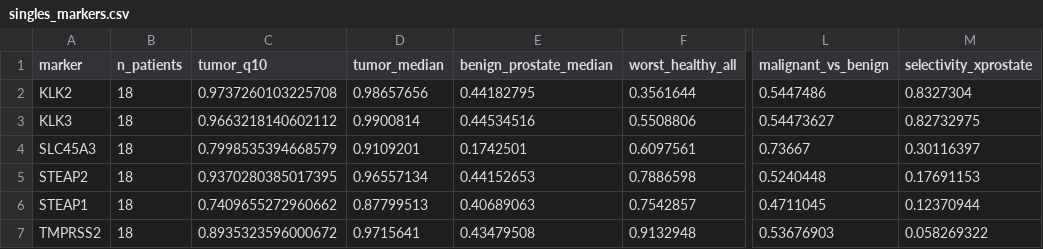
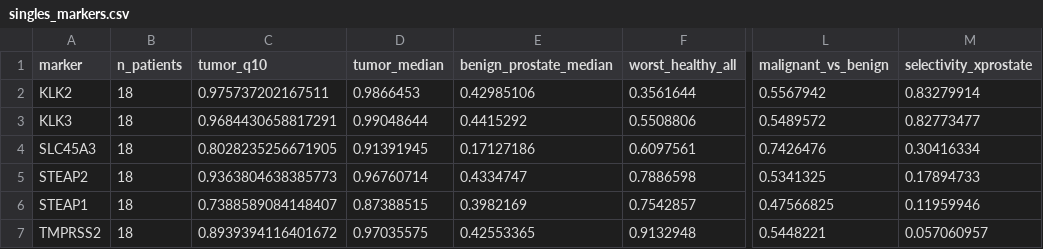
Before and after one commit to wguesdon/dual-marker-discovery, a CSV file: results/tables/singles_markers.csv, drawn as a sheet; only a part is shown, gaps mark what is left out; the diff covers the shown part only; the diff names each change by its address in the sheet, - before the commit and + after, or states it on an @@ line.

```diff
--- a/results/tables/singles_markers.csv
+++ b/results/tables/singles_markers.csv
-C2 (tumor_q10): 0.9737260103225708
+C2 (tumor_q10): 0.975737202167511
-D2 (tumor_median): 0.98657656
+D2 (tumor_median): 0.9866453
-E2 (benign_prostate_median): 0.44182795
+E2 (benign_prostate_median): 0.42985106
-L2 (malignant_vs_benign): 0.5447486
+L2 (malignant_vs_benign): 0.5567942
-M2 (selectivity_xprostate): 0.8327304
+M2 (selectivity_xprostate): 0.83279914
-C3 (tumor_q10): 0.9663218140602112
+C3 (tumor_q10): 0.9684430658817291
-D3 (tumor_median): 0.9900814
+D3 (tumor_median): 0.99048644
-E3 (benign_prostate_median): 0.44534516
+E3 (benign_prostate_median): 0.4415292
-L3 (malignant_vs_benign): 0.54473627
+L3 (malignant_vs_benign): 0.5489572
-M3 (selectivity_xprostate): 0.82732975
+M3 (selectivity_xprostate): 0.82773477
-C4 (tumor_q10): 0.7998535394668579
+C4 (tumor_q10): 0.8028235256671905
-D4 (tumor_median): 0.9109201
+D4 (tumor_median): 0.91391945
-E4 (benign_prostate_median): 0.1742501
+E4 (benign_prostate_median): 0.17127186
-L4 (malignant_vs_benign): 0.73667
+L4 (malignant_vs_benign): 0.7426476
-M4 (selectivity_xprostate): 0.30116397
+M4 (selectivity_xprostate): 0.30416334
-C5 (tumor_q10): 0.9370280385017395
+C5 (tumor_q10): 0.9363804638385773
-D5 (tumor_median): 0.96557134
+D5 (tumor_median): 0.96760714
-E5 (benign_prostate_median): 0.44152653
+E5 (benign_prostate_median): 0.4334747
-L5 (malignant_vs_benign): 0.5240448
+L5 (malignant_vs_benign): 0.5341325
-M5 (selectivity_xprostate): 0.17691153
+M5 (selectivity_xprostate): 0.17894733
-C6 (tumor_q10): 0.7409655272960662
+C6 (tumor_q10): 0.7388589084148407
-D6 (tumor_median): 0.87799513
+D6 (tumor_median): 0.87388515
-E6 (benign_prostate_median): 0.40689063
+E6 (benign_prostate_median): 0.3982169
-L6 (malignant_vs_benign): 0.4711045
+L6 (malignant_vs_benign): 0.47566825
-M6 (selectivity_xprostate): 0.12370944
+M6 (selectivity_xprostate): 0.11959946
-C7 (tumor_q10): 0.8935323596000672
+C7 (tumor_q10): 0.8939394116401672
-D7 (tumor_median): 0.9715641
+D7 (tumor_median): 0.97035575
-E7 (benign_prostate_median): 0.43479508
+E7 (benign_prostate_median): 0.42553365
-L7 (malignant_vs_benign): 0.53676903
+L7 (malignant_vs_benign): 0.5448221
-M7 (selectivity_xprostate): 0.058269322
+M7 (selectivity_xprostate): 0.057060957
```
Also changed, not shown: 1 added row, 1 removed row and 82 edited cells elsewhere in this file, results/tables/nomination_not.csv, results/tables/pairs_and.csv, 15 other files.
